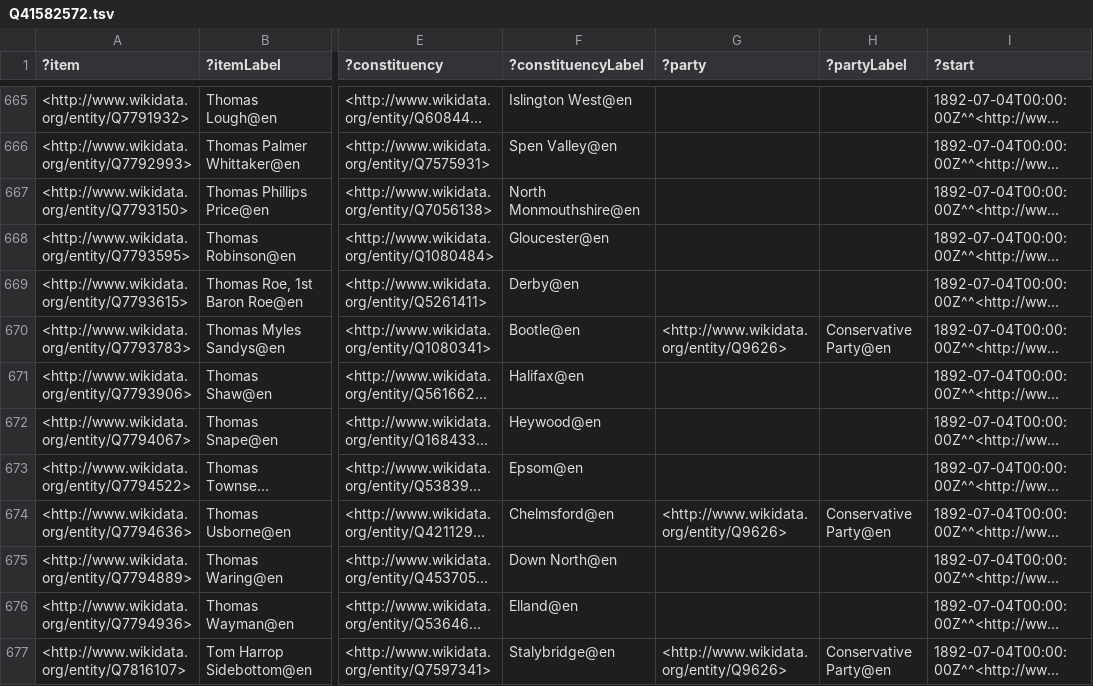
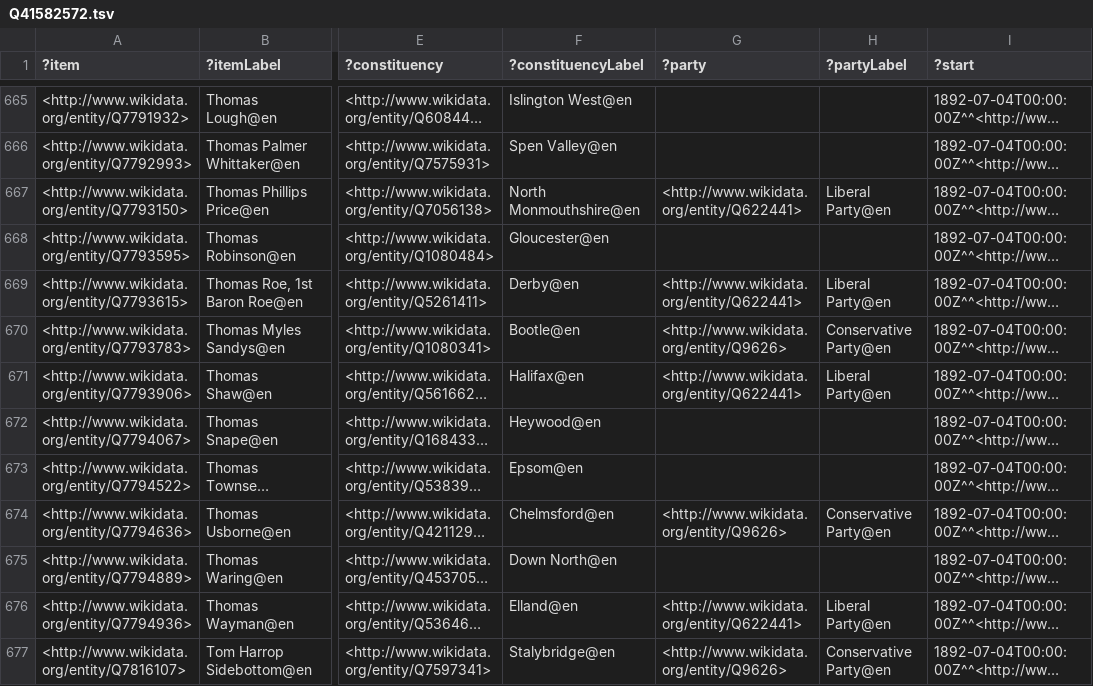
Before and after one commit to generalist/parliament, a TSV file: Q41582572.tsv, drawn as a sheet; only a part is shown, gaps mark what is left out; long unchanged cells end in …; the diff covers the shown part only; the diff names each change by its address in the sheet, - before the commit and + after, or states it on an @@ line.

Commit message:
backfilling Liberals

```diff
--- a/Q41582572.tsv
+++ b/Q41582572.tsv
-G667 (?party): (empty)
+G667 (?party): <http://www.wikidata.org/entity/Q622441>
-H667 (?partyLabel): (empty)
+H667 (?partyLabel): Liberal Party@en
-G669 (?party): (empty)
+G669 (?party): <http://www.wikidata.org/entity/Q622441>
-H669 (?partyLabel): (empty)
+H669 (?partyLabel): Liberal Party@en
-G671 (?party): (empty)
+G671 (?party): <http://www.wikidata.org/entity/Q622441>
-H671 (?partyLabel): (empty)
+H671 (?partyLabel): Liberal Party@en
-G676 (?party): (empty)
+G676 (?party): <http://www.wikidata.org/entity/Q622441>
-H676 (?partyLabel): (empty)
+H676 (?partyLabel): Liberal Party@en
```
Also changed, not shown: 166 edited cells elsewhere in this file, Q41582565.tsv, Q41582568.tsv, 10 other files.
